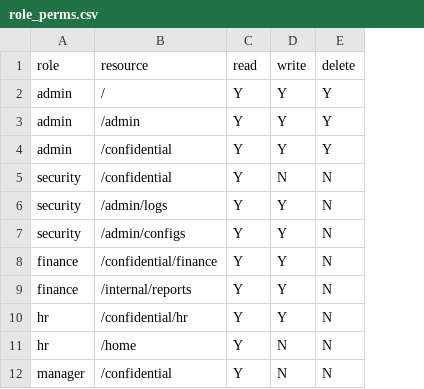
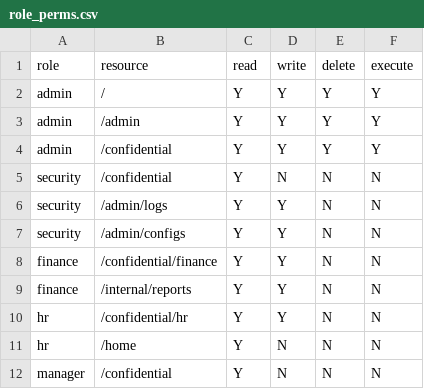
Before and after one commit to mathieukrc/SFTP-over-SSH-computer-security-project, a CSV file: server/data/role_perms.csv, drawn as a sheet; only a part is shown; the diff names each change by its address in the sheet, - before the commit and + after, or states it on an @@ line.

Commit message:
Composite rule fixed hopefully as well as added execute perms to roles

```diff
--- a/server/data/role_perms.csv
+++ b/server/data/role_perms.csv
+column F (execute), rows 2-12: Y | Y | Y | N | N | N | N | N | N | N | N
```
Also changed, not shown: 1 other file.
